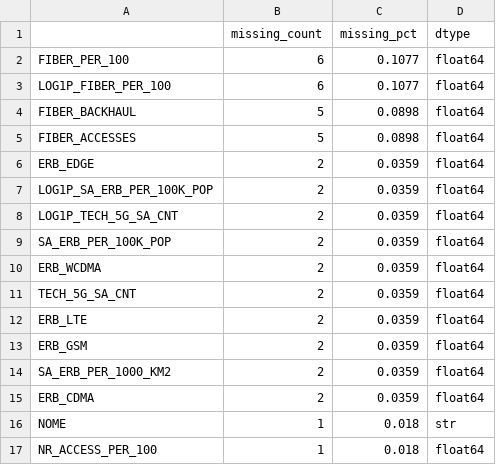
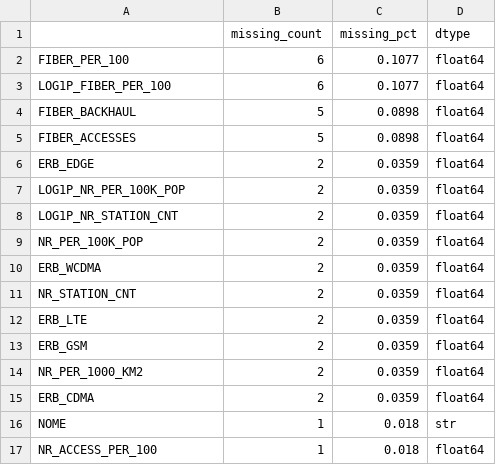
Before and after one commit to ronyspada2025/brazil-cloud-native-telecom-capstone, a CSV file: reports/tables/table07_missingness.csv, drawn as a sheet; only a part is shown.

Commit message:
Final report revised V1: construct-valid naming (NR stations as proxy, SLP not private 5G), per-capita RQ1 target, state-grouped CV, two-part NB count model, Cramer's V; README, docs, Colab updated

```diff
--- a/reports/tables/table07_missingness.csv
+++ b/reports/tables/table07_missingness.csv
@@ -6,10 +6,10 @@ FIBER_ACCESSES,5,0.0898,float64
 ERB_EDGE,2,0.0359,float64
-LOG1P_SA_ERB_PER_100K_POP,2,0.0359,float64
-LOG1P_TECH_5G_SA_CNT,2,0.0359,float64
-SA_ERB_PER_100K_POP,2,0.0359,float64
+LOG1P_NR_PER_100K_POP,2,0.0359,float64
+LOG1P_NR_STATION_CNT,2,0.0359,float64
+NR_PER_100K_POP,2,0.0359,float64
 ERB_WCDMA,2,0.0359,float64
-TECH_5G_SA_CNT,2,0.0359,float64
+NR_STATION_CNT,2,0.0359,float64
 ERB_LTE,2,0.0359,float64
 ERB_GSM,2,0.0359,float64
-SA_ERB_PER_1000_KM2,2,0.0359,float64
+NR_PER_1000_KM2,2,0.0359,float64
 ERB_CDMA,2,0.0359,float64
```
Also changed, not shown: reports/tables/correlation_matrix.csv, reports/tables/table06_descriptives.csv, 17 other files.
